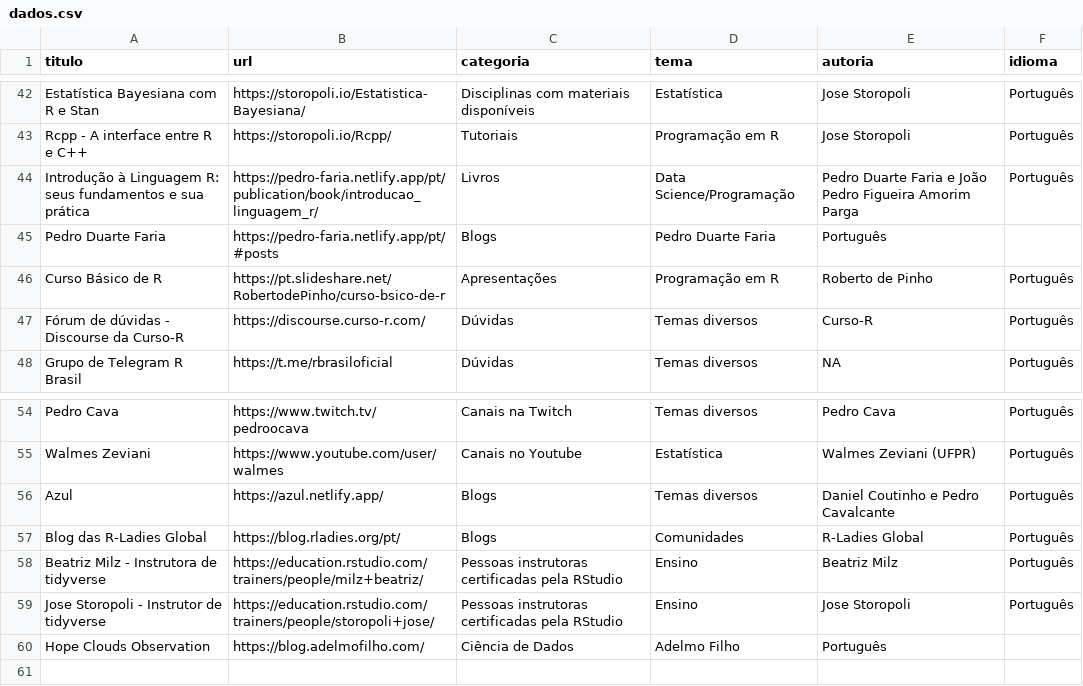
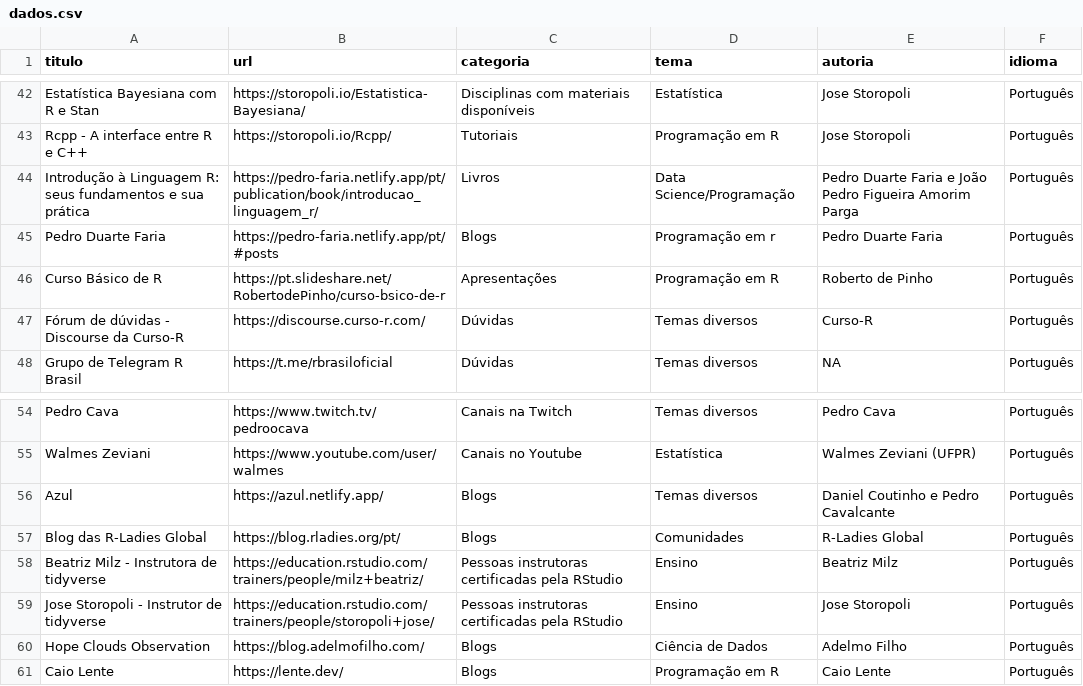
Before and after one commit to beatrizmilz/materiais_estudo_R, a CSV file: inst/_site/dados.csv, drawn as a sheet; only a part is shown, gaps mark what is left out.

```diff
--- a/inst/_site/dados.csv
+++ b/inst/_site/dados.csv
@@ -44,3 +44,3 @@ Rcpp - A interface entre R e C++,https://storopoli.io/Rcpp/,Tutoriais,Programaç
 Introdução à Linguagem R: seus fundamentos e sua prática,https://pedro-faria.netlify.app/pt/publication/book/introducao_linguagem_r/,Livros,Data Science/Programação,Pedro Duarte Faria e João Pedro Figueira Amorim Parga,Português
-Pedro Duarte Faria,https://pedro-faria.netlify.app/pt/#posts,Blogs,Pedro Duarte Faria,Português
+Pedro Duarte Faria,https://pedro-faria.netlify.app/pt/#posts,Blogs,Programação em r,Pedro Duarte Faria,Português
 Curso Básico de R,https://pt.slideshare.net/RobertodePinho/curso-bsico-de-r,Apresentações,Programação em R,Roberto de Pinho,Português
@@ -59,2 +59,3 @@ Beatriz Milz - Instrutora de tidyverse,https://education.rstudio.com/trainers/pe
 Jose Storopoli - Instrutor de tidyverse,https://education.rstudio.com/trainers/people/storopoli+jose/,Pessoas instrutoras certificadas pela RStudio,Ensino,Jose Storopoli,Português
-Hope Clouds Observation, https://blog.adelmofilho.com/,Ciência de Dados,Adelmo Filho,Português
+Hope Clouds Observation,https://blog.adelmofilho.com/,Blogs,Ciência de Dados,Adelmo Filho,Português
+Caio Lente,https://lente.dev/,Blogs,Programação em R,Caio Lente,Português
```
Also changed, not shown: 4 other files.
